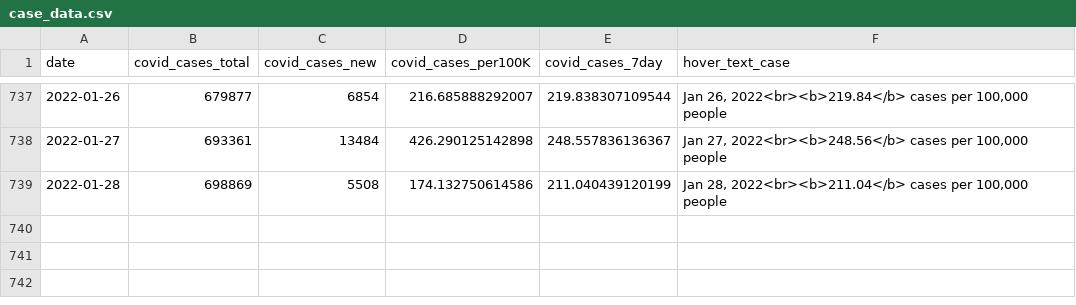
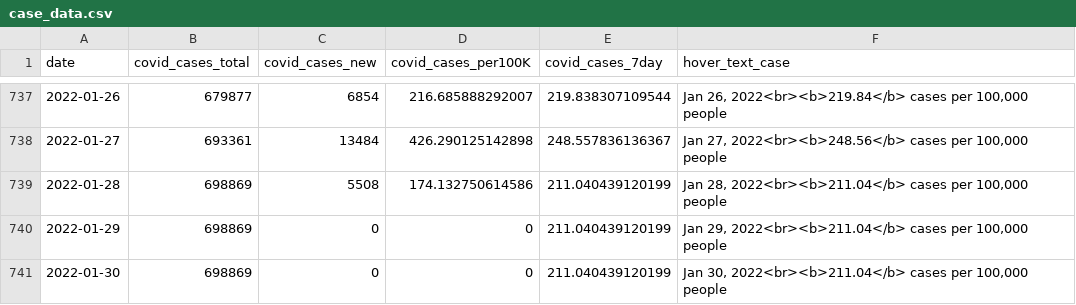
Before and after one commit to Metropolitan-Council/covid-poops, a CSV file: data/case_data.csv, drawn as a sheet; only a part is shown, gaps mark what is left out.

Commit message:
refreshed case data

```diff
--- a/data/case_data.csv
+++ b/data/case_data.csv
@@ -739 +739,3 @@
 2022-01-28,698869,5508,174.132750614586,211.040439120199,"Jan 28, 2022<br><b>211.04</b> cases per 100,000 people"
+2022-01-29,698869,0,0,211.040439120199,"Jan 29, 2022<br><b>211.04</b> cases per 100,000 people"
+2022-01-30,698869,0,0,211.040439120199,"Jan 30, 2022<br><b>211.04</b> cases per 100,000 people"
```
Also changed, not shown: metc-wastewater-covid-monitor/data/case_data.csv.
